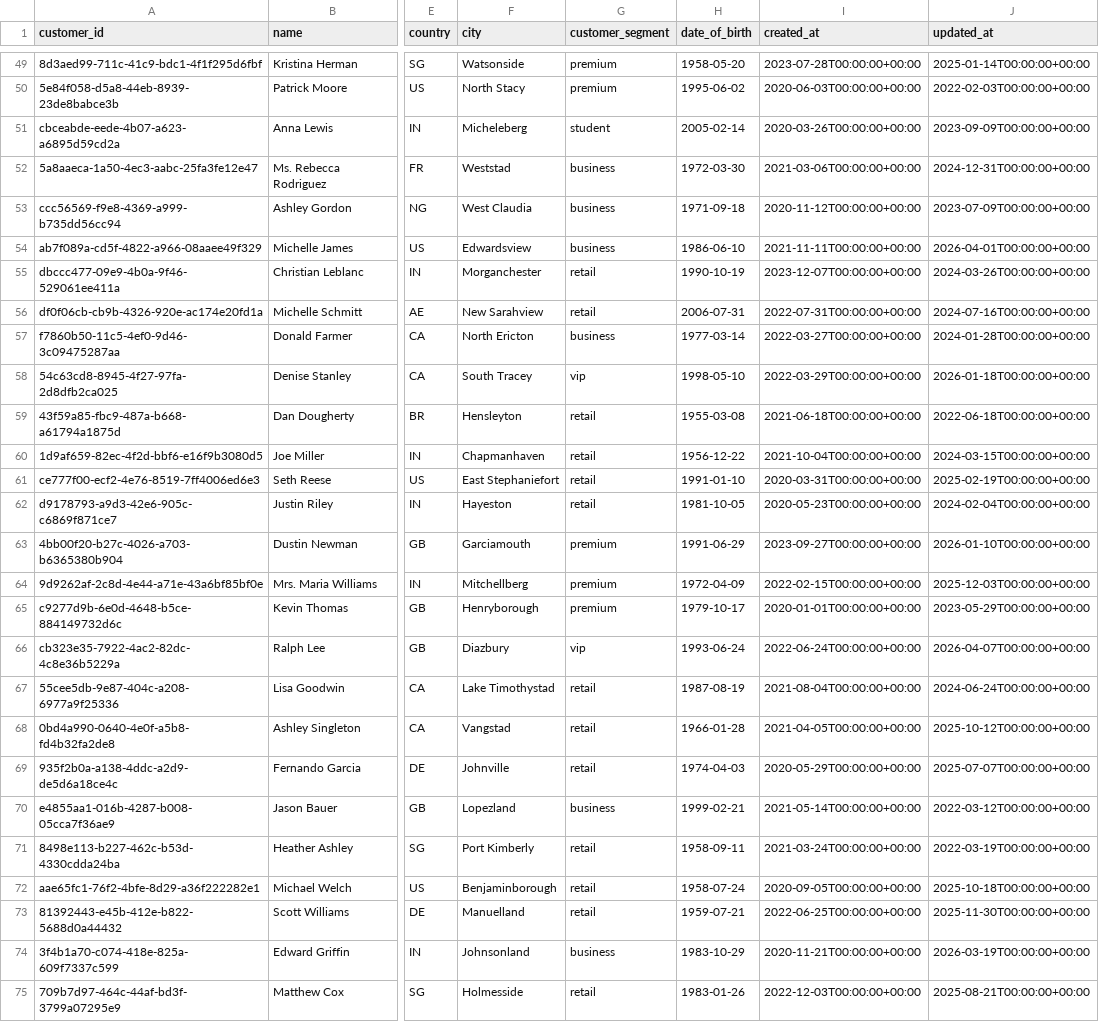
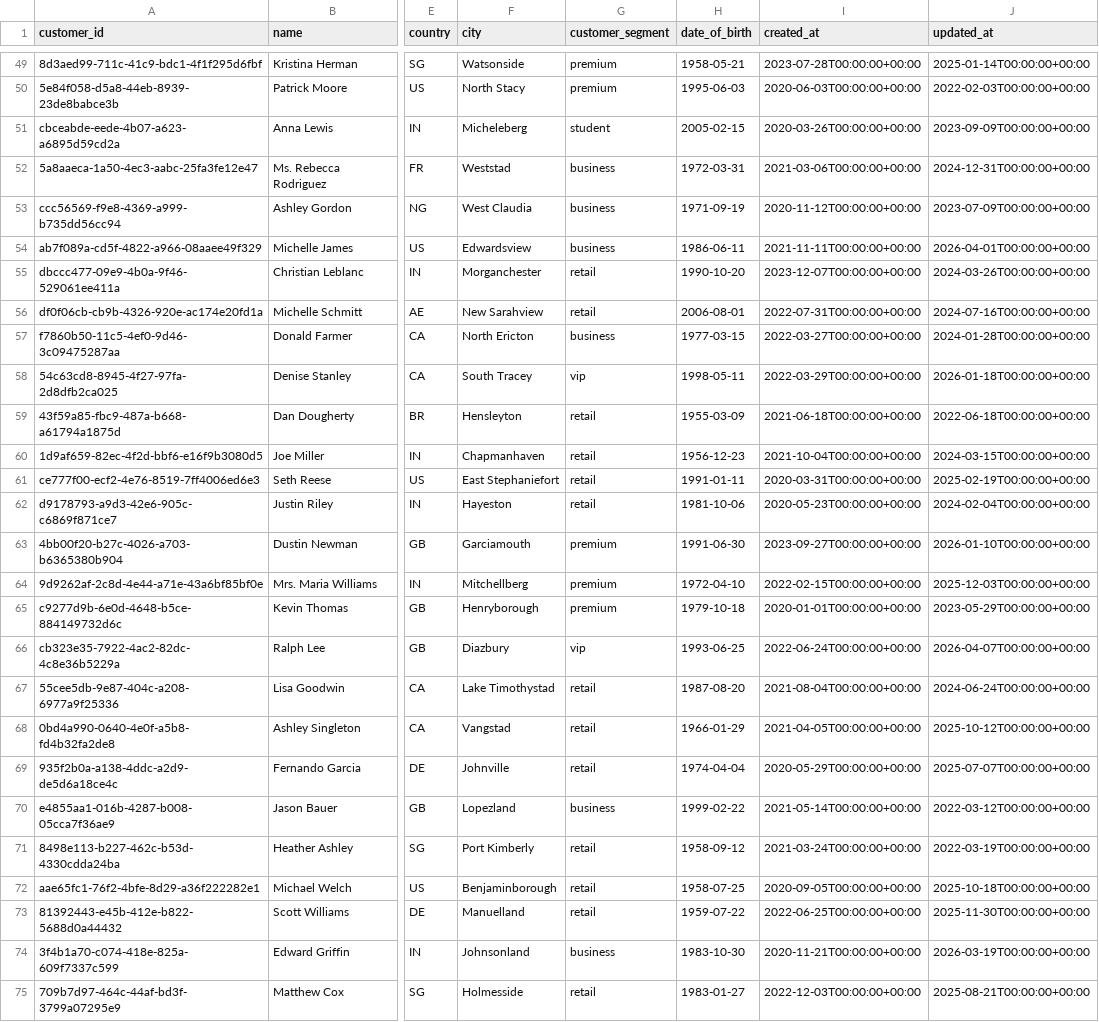
Before and after one commit to iamdpsingh/Project-4-Financial-Risk-Fraud-Detection-Data-Platform, a CSV file: data/sample/customers_sample.csv, drawn as a sheet; only a part is shown, gaps mark what is left out; the diff covers the shown part only; the diff names each change by its address in the sheet, - before the commit and + after, or states it on an @@ line.

```diff
--- a/data/sample/customers_sample.csv
+++ b/data/sample/customers_sample.csv
-H49 (date_of_birth): 1958-05-20
+H49 (date_of_birth): 1958-05-21
-H50 (date_of_birth): 1995-06-02
+H50 (date_of_birth): 1995-06-03
-H51 (date_of_birth): 2005-02-14
+H51 (date_of_birth): 2005-02-15
-H52 (date_of_birth): 1972-03-30
+H52 (date_of_birth): 1972-03-31
-H53 (date_of_birth): 1971-09-18
+H53 (date_of_birth): 1971-09-19
-H54 (date_of_birth): 1986-06-10
+H54 (date_of_birth): 1986-06-11
-H55 (date_of_birth): 1990-10-19
+H55 (date_of_birth): 1990-10-20
-H56 (date_of_birth): 2006-07-31
+H56 (date_of_birth): 2006-08-01
-H57 (date_of_birth): 1977-03-14
+H57 (date_of_birth): 1977-03-15
-H58 (date_of_birth): 1998-05-10
+H58 (date_of_birth): 1998-05-11
-H59 (date_of_birth): 1955-03-08
+H59 (date_of_birth): 1955-03-09
-H60 (date_of_birth): 1956-12-22
+H60 (date_of_birth): 1956-12-23
-H61 (date_of_birth): 1991-01-10
+H61 (date_of_birth): 1991-01-11
-H62 (date_of_birth): 1981-10-05
+H62 (date_of_birth): 1981-10-06
-H63 (date_of_birth): 1991-06-29
+H63 (date_of_birth): 1991-06-30
-H64 (date_of_birth): 1972-04-09
+H64 (date_of_birth): 1972-04-10
-H65 (date_of_birth): 1979-10-17
+H65 (date_of_birth): 1979-10-18
-H66 (date_of_birth): 1993-06-24
+H66 (date_of_birth): 1993-06-25
-H67 (date_of_birth): 1987-08-19
+H67 (date_of_birth): 1987-08-20
-H68 (date_of_birth): 1966-01-28
+H68 (date_of_birth): 1966-01-29
-H69 (date_of_birth): 1974-04-03
+H69 (date_of_birth): 1974-04-04
-H70 (date_of_birth): 1999-02-21
+H70 (date_of_birth): 1999-02-22
-H71 (date_of_birth): 1958-09-11
+H71 (date_of_birth): 1958-09-12
-H72 (date_of_birth): 1958-07-24
+H72 (date_of_birth): 1958-07-25
-H73 (date_of_birth): 1959-07-21
+H73 (date_of_birth): 1959-07-22
-H74 (date_of_birth): 1983-10-29
+H74 (date_of_birth): 1983-10-30
-H75 (date_of_birth): 1983-01-26
+H75 (date_of_birth): 1983-01-27
```
Also changed, not shown: 86 edited cells elsewhere in this file, data/sample/accounts_sample.csv, data/sample/devices_sample.csv, 6 other files.
